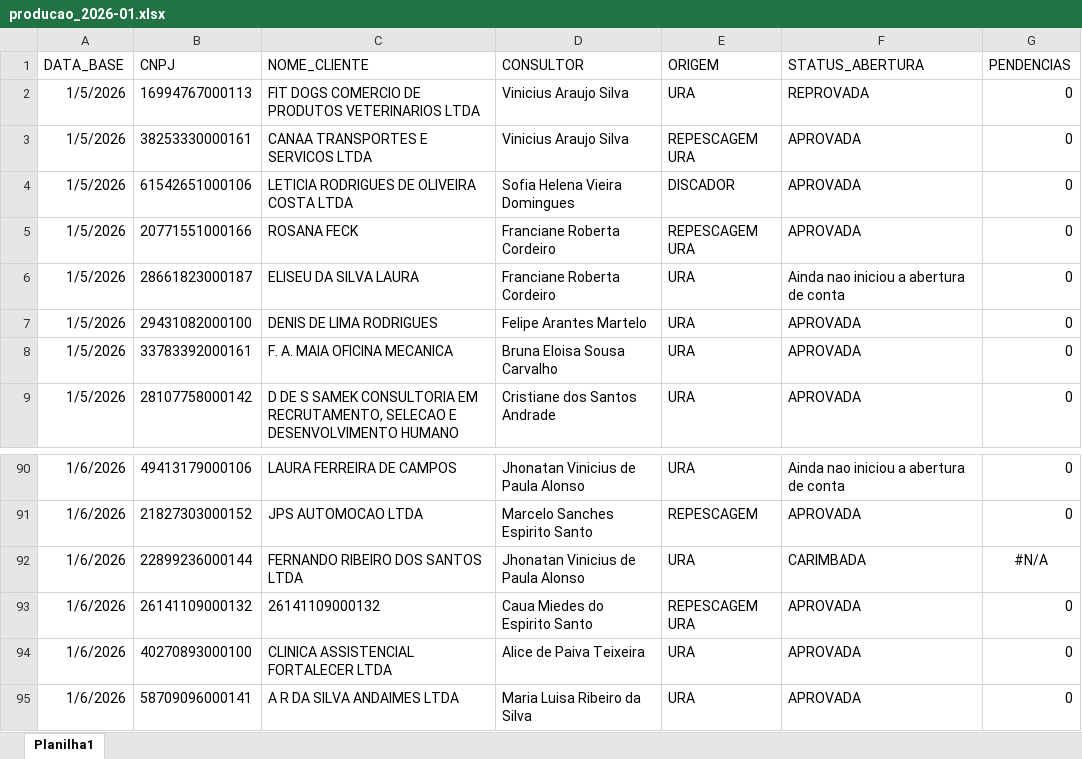
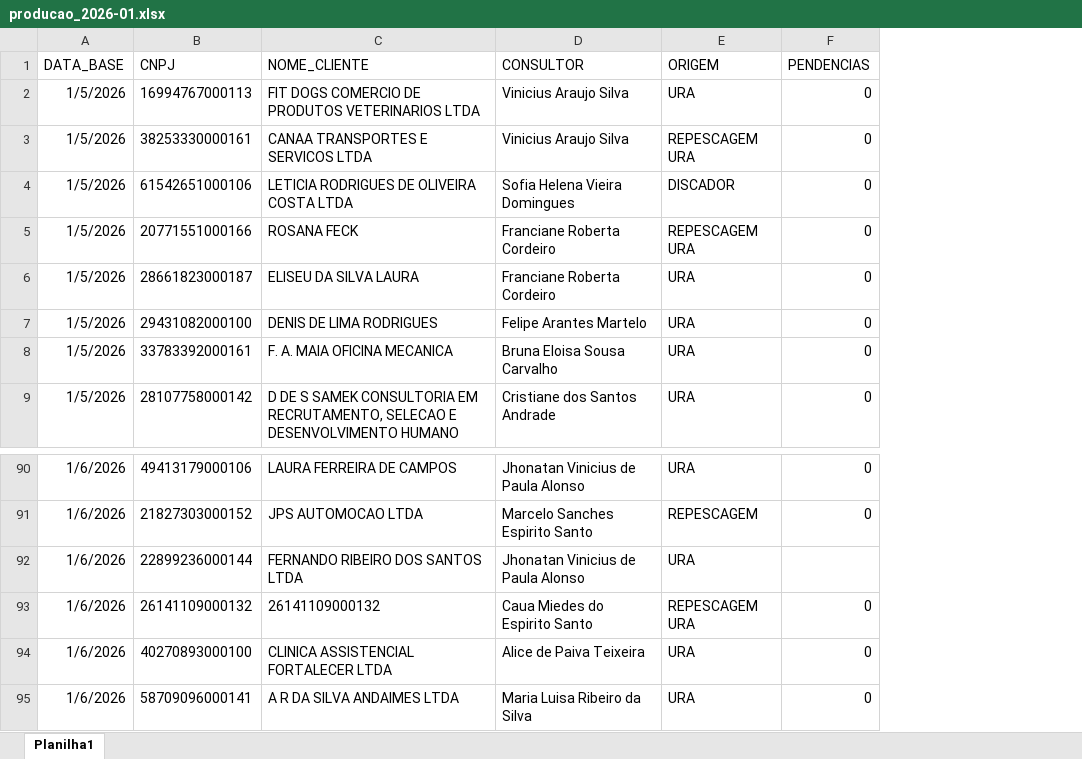
Before and after one commit to Augusto05/atlas, an Excel workbook: first-atlas/producao_2026-01.xlsx, sheet Planilha1, drawn as a sheet; only a part is shown, gaps mark what is left out; values as stored, in another font and other column widths than the file's, no borders; removed rows and columns are numbered as before the commit, all else as after; the diff covers the shown part only; the diff names each change by its address in the sheet, - before the commit and + after, or states it on an @@ line.

```diff
--- a/first-atlas/producao_2026-01.xlsx (sheet Planilha1)
+++ b/first-atlas/producao_2026-01.xlsx (sheet Planilha1)
-column F (STATUS_ABERTURA), rows 2-9: REPROVADA | APROVADA | APROVADA | APROVADA | Ainda nao iniciou a abertura de conta | APROVADA | APROVADA | APROVADA; rows 90-95: Ainda nao iniciou a abertura de conta | APROVADA | CARIMBADA | APROVADA | APROVADA | APROVADA
-F92 (PENDENCIAS): #N/A
+F92 (PENDENCIAS): (empty)
```
Also changed, not shown: 126 added rows elsewhere in this sheet, first-atlas/balde_2025-11.xlsx, 1 other file.
